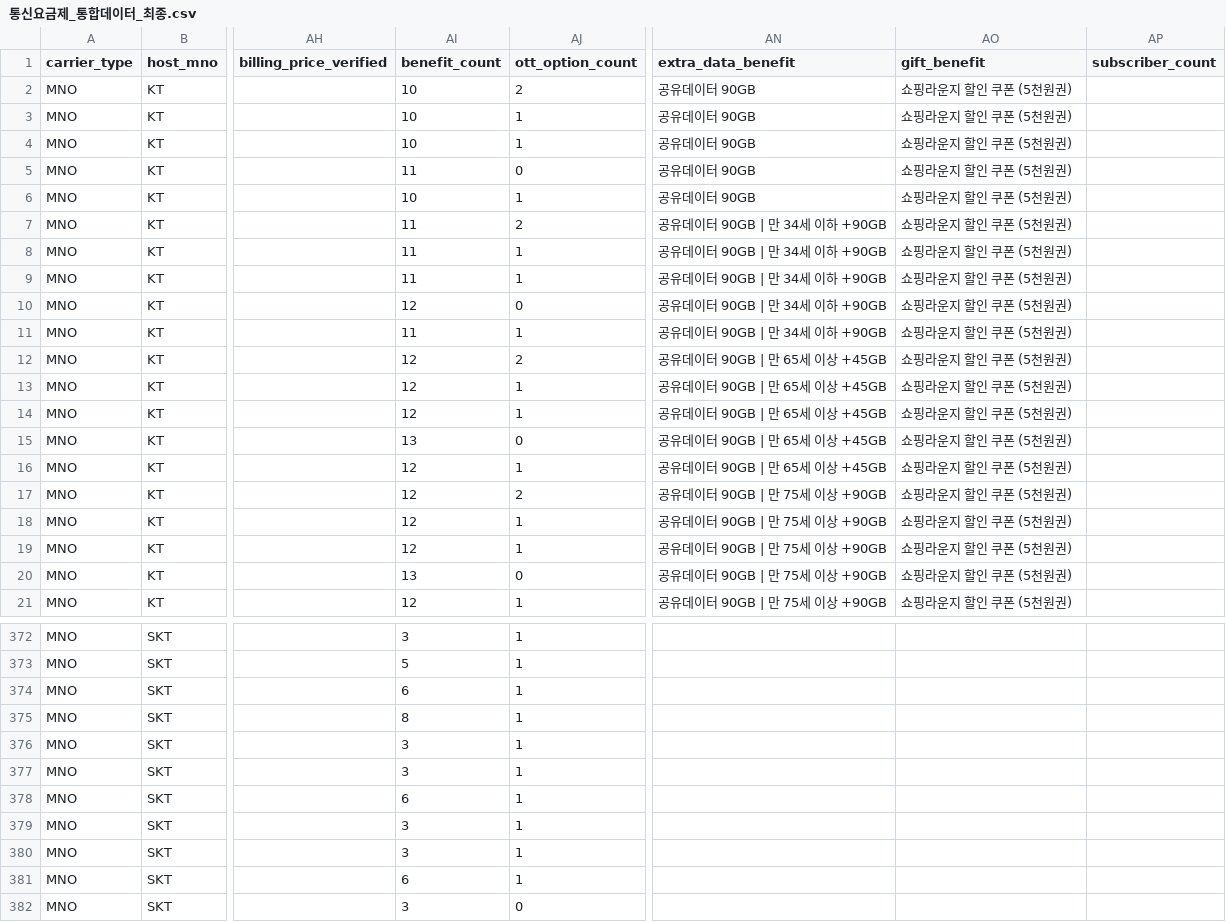
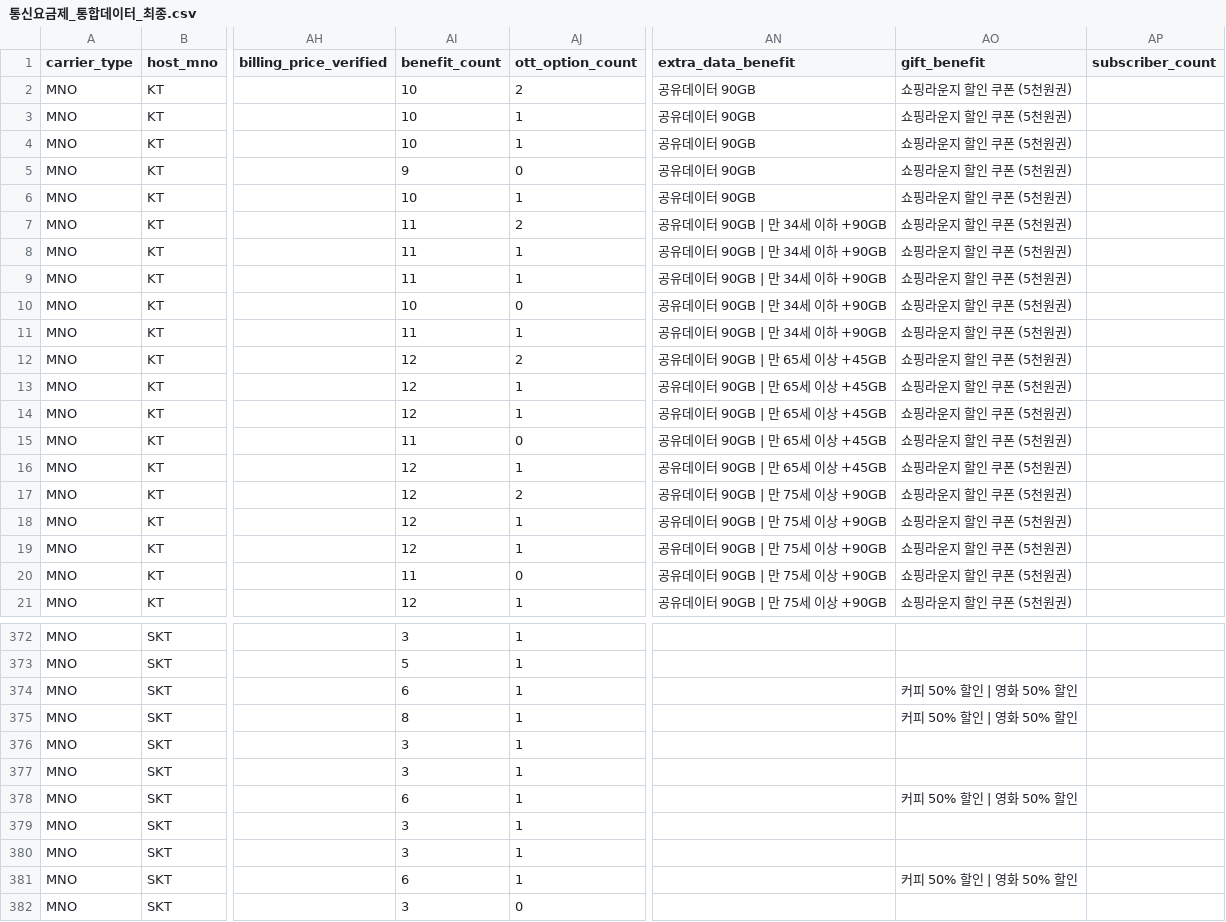
Before and after one commit to ASAC11broadband/telecom-plan-recommendation, a CSV file: data/통신요금제_통합데이터_최종.csv, drawn as a sheet; only a part is shown, gaps mark what is left out; the diff covers the shown part only; the diff names each change by its address in the sheet, - before the commit and + after, or states it on an @@ line.

```diff
--- a/data/통신요금제_통합데이터_최종.csv
+++ b/data/통신요금제_통합데이터_최종.csv
-AI5 (benefit_count): 11
+AI5 (benefit_count): 9
-AI10 (benefit_count): 12
+AI10 (benefit_count): 10
-AI15 (benefit_count): 13
+AI15 (benefit_count): 11
-AI20 (benefit_count): 13
+AI20 (benefit_count): 11
-AO374:AO375 (gift_benefit): (empty)
+AO374:AO375 (gift_benefit): 커피 50% 할인 | 영화 50% 할인
-AO378 (gift_benefit): (empty)
+AO378 (gift_benefit): 커피 50% 할인 | 영화 50% 할인
-AO381 (gift_benefit): (empty)
+AO381 (gift_benefit): 커피 50% 할인 | 영화 50% 할인
```
Also changed, not shown: 18 edited cells elsewhere in this file, 16 other files.
